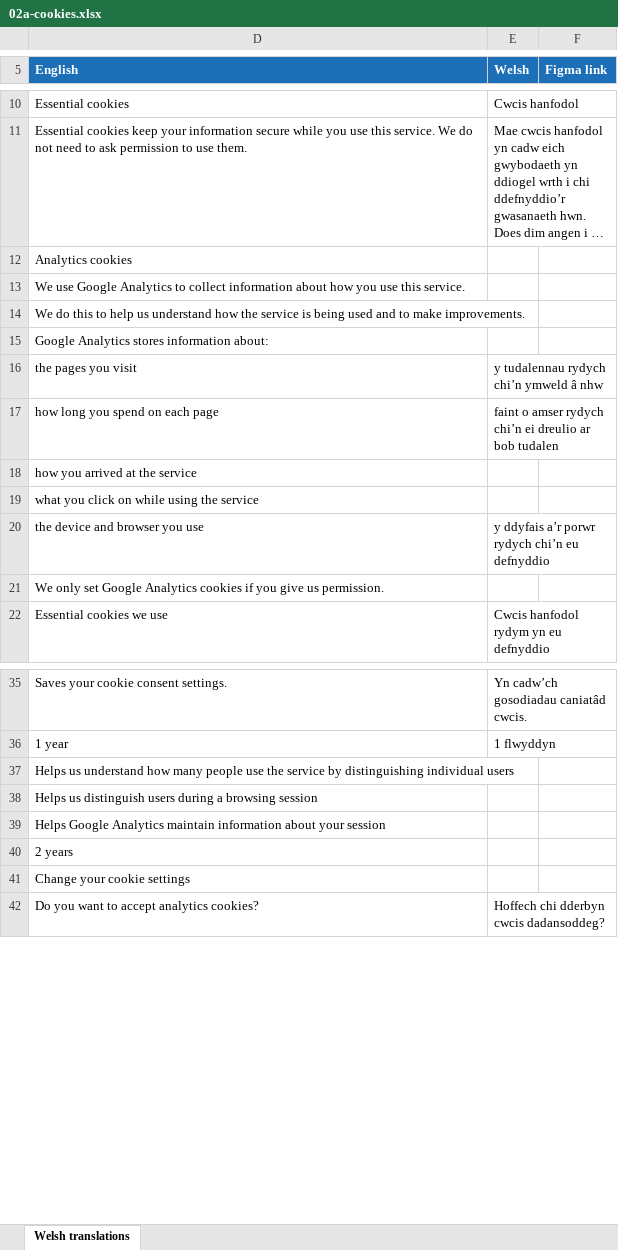
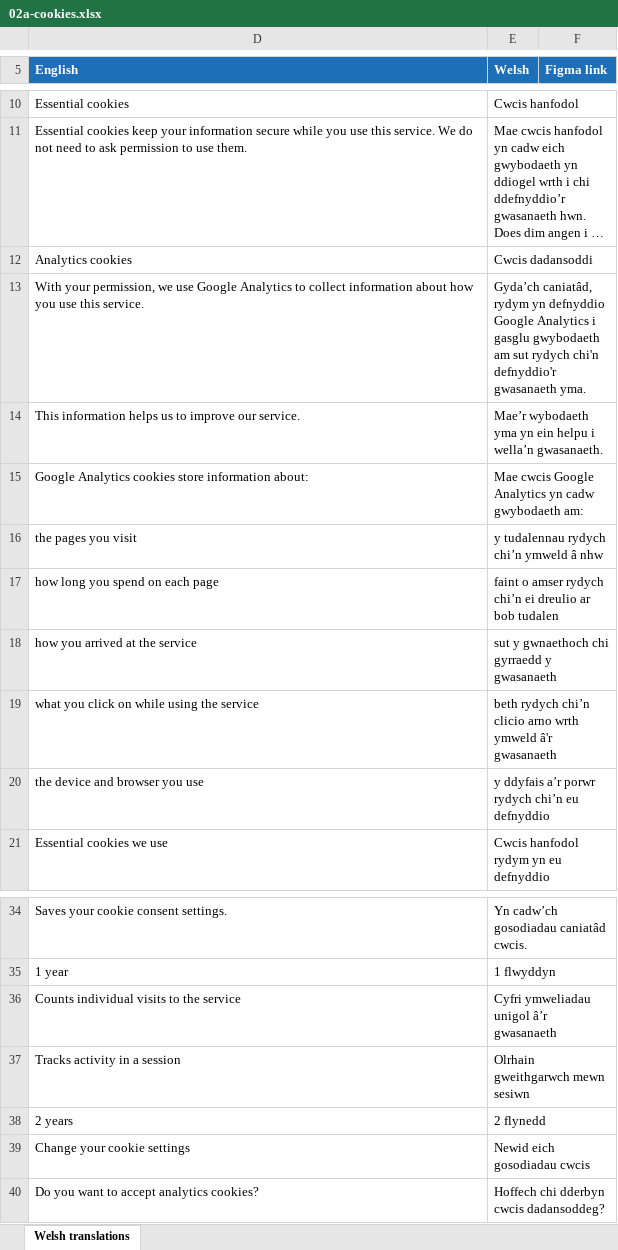
Before and after one commit to DEFRA/waste-obligations-frontend, an Excel workbook: translations/welsh-translations/xlsx/02a-cookies.xlsx, sheet Welsh translations, drawn as a sheet; only a part is shown, gaps mark what is left out; long unchanged cells end in …; values as stored, in another font and other column widths than the file's, no borders; removed rows and columns are numbered as before the commit, all else as after; the diff names each change by its address in the sheet, - before the commit and + after, or states it on an @@ line.

Commit message:
MO-516: updqte welsh content

```diff
--- a/translations/welsh-translations/xlsx/02a-cookies.xlsx (sheet Welsh translations)
+++ b/translations/welsh-translations/xlsx/02a-cookies.xlsx (sheet Welsh translations)
-E12 (Welsh): (empty)
+E12 (Welsh): Cwcis dadansoddi
-row 13: We use Google Analytics to collect information about how you use this service.
-row 14: We do this to help us understand how the service is being used and to make improvements.
-row 15: Google Analytics stores information about:
+row 13: With your permission, we use Google Analytics to collect information about how you use this service. | Gyda’ch caniatâd, rydym yn defnyddio Google Analytics i gasglu gwybodaeth am sut rydych chi'n defnyddio'r gwasanaeth yma.
+row 14: This information helps us to improve our service. | Mae’r wybodaeth yma yn ein helpu i wella’n gwasanaeth.
+row 15: Google Analytics cookies store information about: | Mae cwcis Google Analytics yn cadw gwybodaeth am:
-E18 (Welsh): (empty)
+E18 (Welsh): sut y gwnaethoch chi gyrraedd y gwasanaeth
-E19 (Welsh): (empty)
+E19 (Welsh): beth rydych chi’n clicio arno wrth ymweld â'r gwasanaeth
-row 21: We only set Google Analytics cookies if you give us permission.
-row 37: Helps us understand how many people use the service by distinguishing individual users
-row 38: Helps us distinguish users during a browsing session
-row 39: Helps Google Analytics maintain information about your session
+row 36: Counts individual visits to the service | Cyfri ymweliadau unigol â’r gwasanaeth
+row 37: Tracks activity in a session | Olrhain gweithgarwch mewn sesiwn
-E38 (Welsh): (empty)
+E38 (Welsh): 2 flynedd
-E39 (Welsh): (empty)
+E39 (Welsh): Newid eich gosodiadau cwcis
```
Also changed, not shown: hidden cells, 10 other files.
